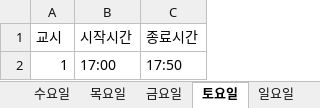
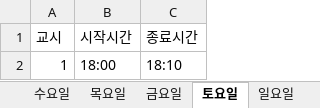
Before and after one commit to googooc0n/YKseats, an Excel workbook: data/time.xlsx, sheet 토요일, drawn as a sheet; values as stored, in another font and other column widths than the file's, no borders; the diff names each change by its address in the sheet, - before the commit and + after, or states it on an @@ line.

Commit message:
Auto commit 2025-05-17 17:57:04.79

```diff
--- a/data/time.xlsx (sheet 토요일)
+++ b/data/time.xlsx (sheet 토요일)
-B2 (시작시간): 17:00
+B2 (시작시간): 18:00
-C2 (종료시간): 17:50
+C2 (종료시간): 18:10
```
